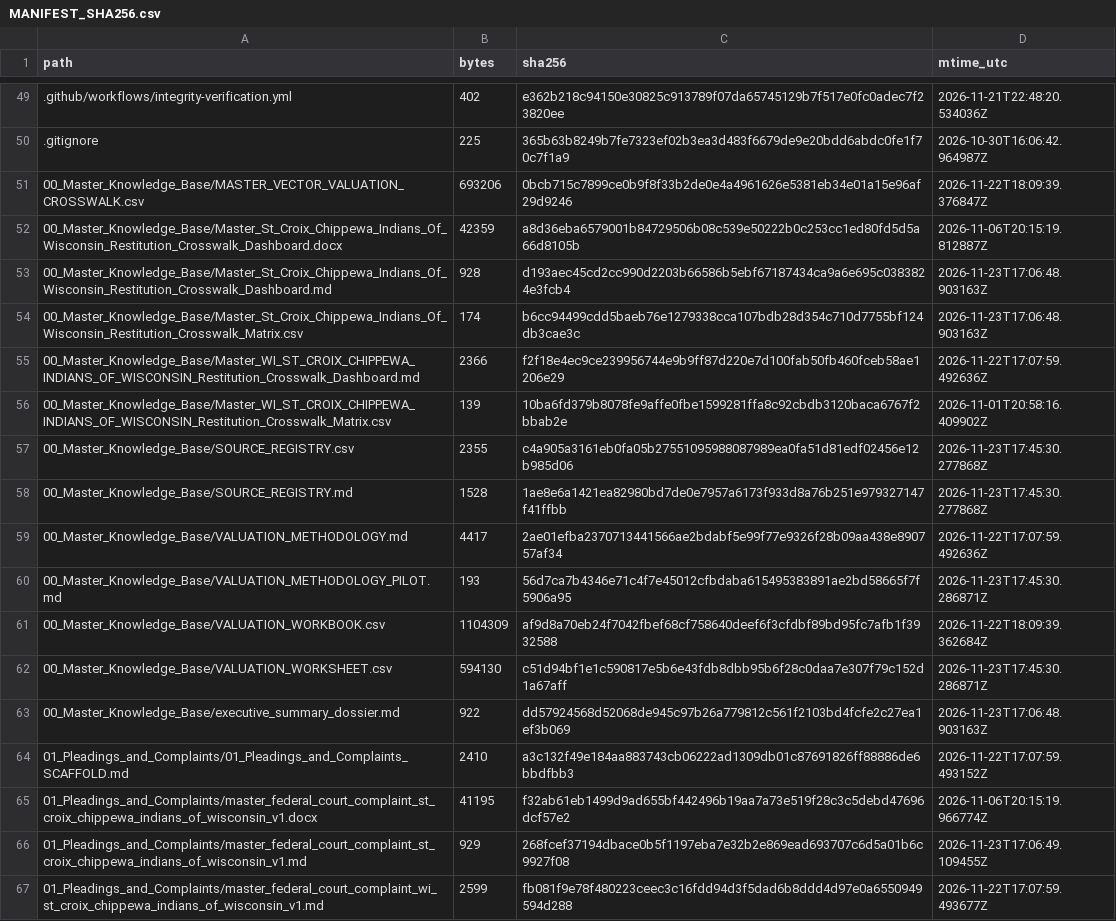
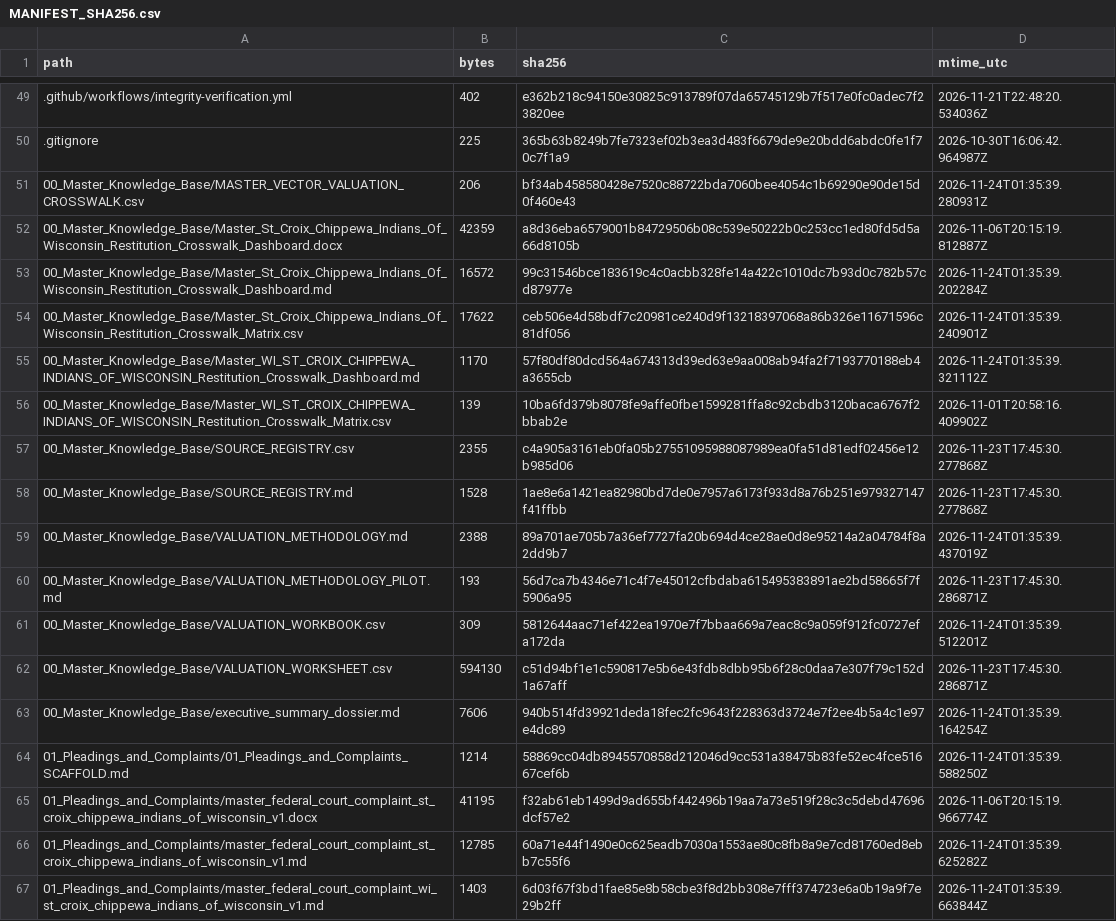
Before and after one commit to GlobalRestitutionAlliance/turtle-island-us-wi-st-croix-chippewa-indians-of-wisconsin-master-litigation, a CSV file: 99_Archives_and_Manifests/MANIFEST_SHA256.csv, drawn as a sheet; only a part is shown, gaps mark what is left out; the diff covers the shown part only.

```diff
--- a/99_Archives_and_Manifests/MANIFEST_SHA256.csv
+++ b/99_Archives_and_Manifests/MANIFEST_SHA256.csv
@@ -50,7 +50,7 @@ path,bytes,sha256,mtime_utc
 .gitignore,225,365b63b8249b7fe7323ef02b3ea3d483f6679de9e20bdd6abdc0fe1f70c7f1a9,2026-10-30T16:06:42.964987Z
-00_Master_Knowledge_Base/MASTER_VECTOR_VALUATION_CROSSWALK.csv,693206,0bcb715c7899ce0b9f8f33b2de0e4a4961626e5381eb34e01a15e96af29d9246,2026-11-22T18:09:39.376847Z
+00_Master_Knowledge_Base/MASTER_VECTOR_VALUATION_CROSSWALK.csv,206,bf34ab458580428e7520c88722bda7060bee4054c1b69290e90de15d0f460e43,2026-11-24T01:35:39.280931Z
 00_Master_Knowledge_Base/Master_St_Croix_Chippewa_Indians_Of_Wisconsin_Restitution_Crosswalk_Dashboard.docx,42359,a8d36eba6579001b84729506b08c539e50222b0c253cc1ed80fd5d5a66d8105b,2026-11-06T20:15:19.812887Z
-00_Master_Knowledge_Base/Master_St_Croix_Chippewa_Indians_Of_Wisconsin_Restitution_Crosswalk_Dashboard.md,928,d193aec45cd2cc990d2203b66586b5ebf67187434ca9a6e695c0383824e3fcb4,2026-11-23T17:06:48.903163Z
-00_Master_Knowledge_Base/Master_St_Croix_Chippewa_Indians_Of_Wisconsin_Restitution_Crosswalk_Matrix.csv,174,b6cc94499cdd5baeb76e1279338cca107bdb28d354c710d7755bf124db3cae3c,2026-11-23T17:06:48.903163Z
-00_Master_Knowledge_Base/Master_WI_ST_CROIX_CHIPPEWA_INDIANS_OF_WISCONSIN_Restitution_Crosswalk_Dashboard.md,2366,f2f18e4ec9ce239956744e9b9ff87d220e7d100fab50fb460fceb58ae1206e29,2026-11-22T17:07:59.492636Z
+00_Master_Knowledge_Base/Master_St_Croix_Chippewa_Indians_Of_Wisconsin_Restitution_Crosswalk_Dashboard.md,16572,99c31546bce183619c4c0acbb328fe14a422c1010dc7b93d0c782b57cd87977e,2026-11-24T01:35:39.202284Z
+00_Master_Knowledge_Base/Master_St_Croix_Chippewa_Indians_Of_Wisconsin_Restitution_Crosswalk_Matrix.csv,17622,ceb506e4d58bdf7c20981ce240d9f13218397068a86b326e11671596c81df056,2026-11-24T01:35:39.240901Z
+00_Master_Knowledge_Base/Master_WI_ST_CROIX_CHIPPEWA_INDIANS_OF_WISCONSIN_Restitution_Crosswalk_Dashboard.md,1170,57f80df80dcd564a674313d39ed63e9aa008ab94fa2f7193770188eb4a3655cb,2026-11-24T01:35:39.321112Z
 00_Master_Knowledge_Base/Master_WI_ST_CROIX_CHIPPEWA_INDIANS_OF_WISCONSIN_Restitution_Crosswalk_Matrix.csv,139,10ba6fd379b8078fe9affe0fbe1599281ffa8c92cbdb3120baca6767f2bbab2e,2026-11-01T20:58:16.409902Z
@@ -58,10 +58,10 @@ path,bytes,sha256,mtime_utc
 00_Master_Knowledge_Base/SOURCE_REGISTRY.md,1528,1ae8e6a1421ea82980bd7de0e7957a6173f933d8a76b251e979327147f41ffbb,2026-11-23T17:45:30.277868Z
-00_Master_Knowledge_Base/VALUATION_METHODOLOGY.md,4417,2ae01efba2370713441566ae2bdabf5e99f77e9326f28b09aa438e890757af34,2026-11-22T17:07:59.492636Z
+00_Master_Knowledge_Base/VALUATION_METHODOLOGY.md,2388,89a701ae705b7a36ef7727fa20b694d4ce28ae0d8e95214a2a04784f8a2dd9b7,2026-11-24T01:35:39.437019Z
 00_Master_Knowledge_Base/VALUATION_METHODOLOGY_PILOT.md,193,56d7ca7b4346e71c4f7e45012cfbdaba615495383891ae2bd58665f7f5906a95,2026-11-23T17:45:30.286871Z
-00_Master_Knowledge_Base/VALUATION_WORKBOOK.csv,1104309,af9d8a70eb24f7042fbef68cf758640deef6f3cfdbf89bd95fc7afb1f3932588,2026-11-22T18:09:39.362684Z
+00_Master_Knowledge_Base/VALUATION_WORKBOOK.csv,309,5812644aac71ef422ea1970e7f7bbaa669a7eac8c9a059f912fc0727efa172da,2026-11-24T01:35:39.512201Z
 00_Master_Knowledge_Base/VALUATION_WORKSHEET.csv,594130,c51d94bf1e1c590817e5b6e43fdb8dbb95b6f28c0daa7e307f79c152d1a67aff,2026-11-23T17:45:30.286871Z
-00_Master_Knowledge_Base/executive_summary_dossier.md,922,dd57924568d52068de945c97b26a779812c561f2103bd4fcfe2c27ea1ef3b069,2026-11-23T17:06:48.903163Z
-01_Pleadings_and_Complaints/01_Pleadings_and_Complaints_SCAFFOLD.md,2410,a3c132f49e184aa883743cb06222ad1309db01c87691826ff88886de6bbdfbb3,2026-11-22T17:07:59.493152Z
+00_Master_Knowledge_Base/executive_summary_dossier.md,7606,940b514fd39921deda18fec2fc9643f228363d3724e7f2ee4b5a4c1e97e4dc89,2026-11-24T01:35:39.164254Z
+01_Pleadings_and_Complaints/01_Pleadings_and_Complaints_SCAFFOLD.md,1214,58869cc04db8945570858d212046d9cc531a38475b83fe52ec4fce51667cef6b,2026-11-24T01:35:39.588250Z
 01_Pleadings_and_Complaints/master_federal_court_complaint_st_croix_chippewa_indians_of_wisconsin_v1.docx,41195,f32ab61eb1499d9ad655bf442496b19aa7a73e519f28c3c5debd47696dcf57e2,2026-11-06T20:15:19.966774Z
-01_Pleadings_and_Complaints/master_federal_court_complaint_st_croix_chippewa_indians_of_wisconsin_v1.md,929,268fcef37194dbace0b5f1197eba7e32b2e869ead693707c6d5a01b6c9927f08,2026-11-23T17:06:49.109455Z
-01_Pleadings_and_Complaints/master_federal_court_complaint_wi_st_croix_chippewa_indians_of_wisconsin_v1.md,2599,fb081f9e78f480223ceec3c16fdd94d3f5dad6b8ddd4d97e0a6550949594d288,2026-11-22T17:07:59.493677Z
+01_Pleadings_and_Complaints/master_federal_court_complaint_st_croix_chippewa_indians_of_wisconsin_v1.md,12785,60a71e44f1490e0c625eadb7030a1553ae80c8fb8a9e7cd81760ed8ebb7c55f6,2026-11-24T01:35:39.625282Z
+01_Pleadings_and_Complaints/master_federal_court_complaint_wi_st_croix_chippewa_indians_of_wisconsin_v1.md,1403,6d03f67f3bd1fae85e8b58cbe3f8d2bb308e7fff374723e6a0b19a9f7e29b2ff,2026-11-24T01:35:39.663844Z
```
Also changed, not shown: 80 edited cells elsewhere in this file, 37 other files.
